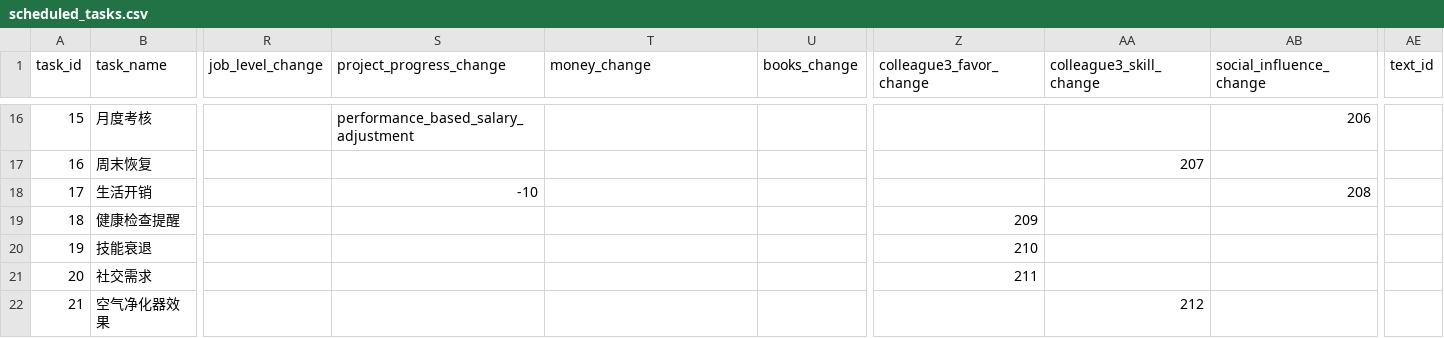
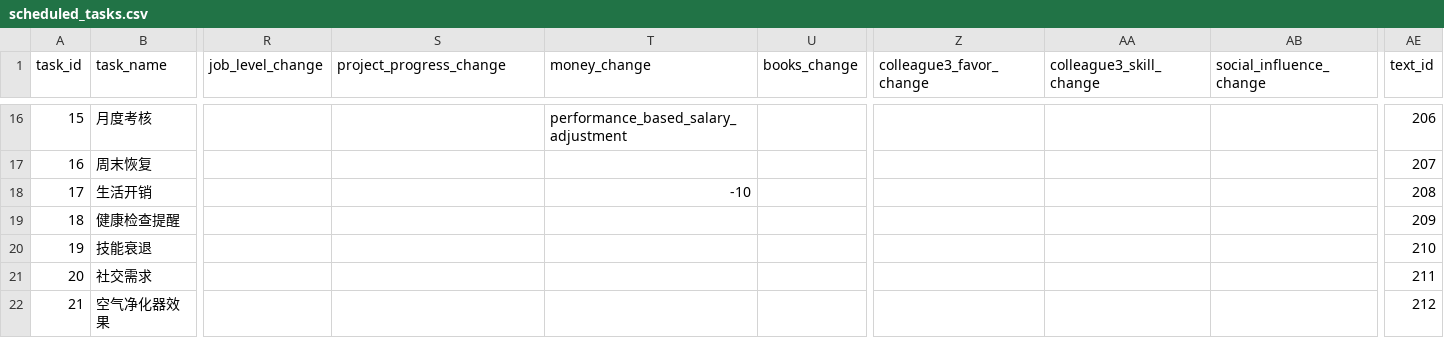
Before and after one commit to HEIBAIJIE/MyLifeAsAnEngineer, a CSV file: csv/scheduled_tasks.csv, drawn as a sheet; only a part is shown, gaps mark what is left out; the diff covers the shown part only; the diff names each change by its address in the sheet, - before the commit and + after, or states it on an @@ line.

```diff
--- a/csv/scheduled_tasks.csv
+++ b/csv/scheduled_tasks.csv
-S16 (project_progress_change): performance_based_salary_adjustment
+S16 (project_progress_change): (empty)
-T16 (money_change): (empty)
+T16 (money_change): performance_based_salary_adjustment
-AB16 (social_influence_change): 206
+AB16 (social_influence_change): (empty)
-AE16 (text_id): (empty)
+AE16 (text_id): 206
-AA17 (colleague3_skill_change): 207
+AA17 (colleague3_skill_change): (empty)
-AE17 (text_id): (empty)
+AE17 (text_id): 207
-S18 (project_progress_change): -10
+S18 (project_progress_change): (empty)
-T18 (money_change): (empty)
+T18 (money_change): -10
-AB18 (social_influence_change): 208
+AB18 (social_influence_change): (empty)
-AE18 (text_id): (empty)
+AE18 (text_id): 208
-Z19 (colleague3_favor_change): 209
+Z19 (colleague3_favor_change): (empty)
-AE19 (text_id): (empty)
+AE19 (text_id): 209
-Z20 (colleague3_favor_change): 210
+Z20 (colleague3_favor_change): (empty)
-AE20 (text_id): (empty)
+AE20 (text_id): 210
-Z21 (colleague3_favor_change): 211
+Z21 (colleague3_favor_change): (empty)
-AE21 (text_id): (empty)
+AE21 (text_id): 211
-AA22 (colleague3_skill_change): 212
+AA22 (colleague3_skill_change): (empty)
-AE22 (text_id): (empty)
+AE22 (text_id): 212
```
Also changed, not shown: 32 edited cells elsewhere in this file, csv/events.csv, csv/temporary_events.csv, 1 other file.
